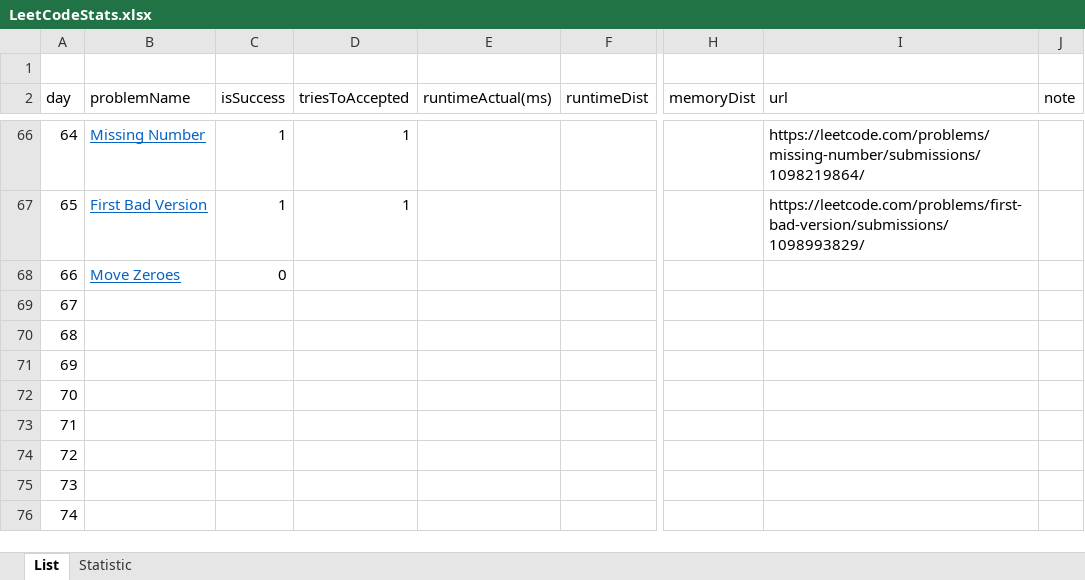
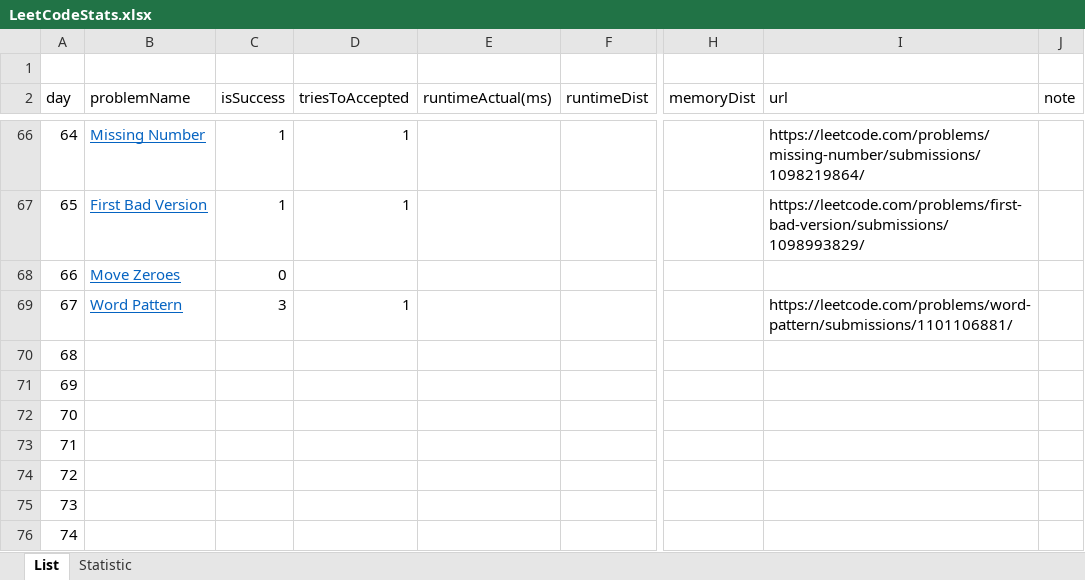
Before and after one commit to dkang919/CodingPractice, an Excel workbook: LeetCodeStats.xlsx, sheet List, drawn as a sheet; only a part is shown, gaps mark what is left out; values as stored, in another font and other column widths than the file's, no borders; the diff names each change by its address in the sheet, - before the commit and + after, or states it on an @@ line.

```diff
--- a/LeetCodeStats.xlsx (sheet List)
+++ b/LeetCodeStats.xlsx (sheet List)
-B69 (problemName): (empty)
+B69 (problemName): Word Pattern
-C69 (isSuccess): (empty)
+C69 (isSuccess): 3
-D69 (triesToAccepted): (empty)
+D69 (triesToAccepted): 1
-I69 (url): (empty)
+I69 (url): https://leetcode.com/problems/word-pattern/submissions/1101106881/
```
Also changed, not shown: sheet Statistic, 1 other file.
